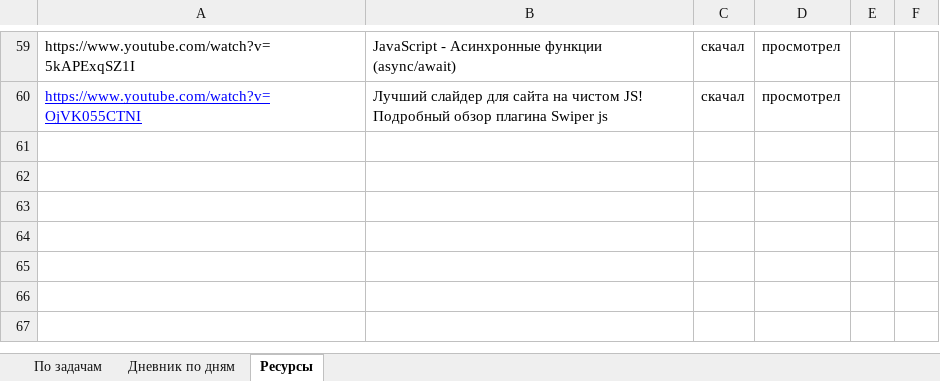
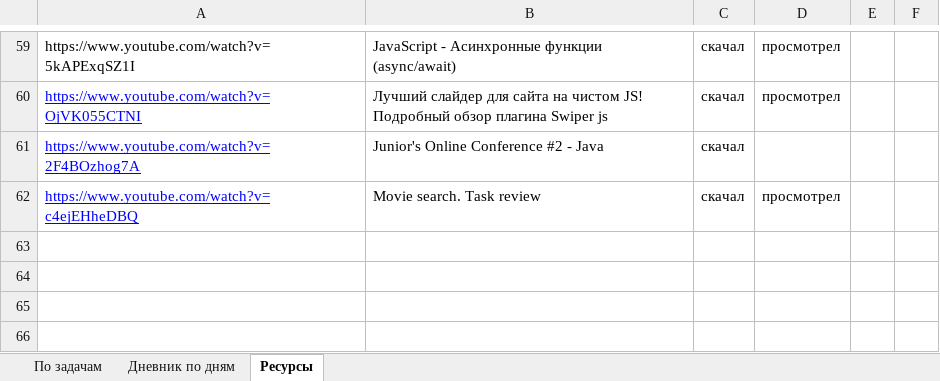
Before and after one commit to AndreiMedvedevSaratov/My_Learning_Diary, an Excel workbook: My_Diary.xlsx, sheet Ресурсы, drawn as a sheet; only a part is shown, gaps mark what is left out; the shorter side is filled out with more unchanged rows; values as stored, in another font and other column widths than the file's, no borders; the diff names each change by its address in the sheet, - before the commit and + after, or states it on an @@ line.

Commit message:
Update My_Diary.xlsx

```diff
--- a/My_Diary.xlsx (sheet Ресурсы)
+++ b/My_Diary.xlsx (sheet Ресурсы)
-row 61: (empty)
+row 61: https://www.youtube.com/watch?v=2F4BOzhog7A | Junior's Online Conference #2 - Java | скачал
-row 62: (empty)
+row 62: https://www.youtube.com/watch?v=c4ejEHheDBQ | Movie search. Task review | скачал | просмотрел
```
Also changed, not shown: sheet Дневник по дням, sheet По задачам.
